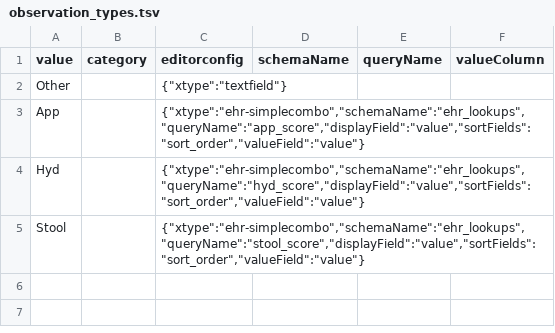
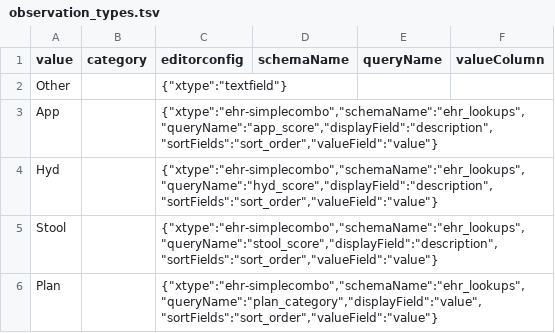
Before and after one commit to LabKey/cnprcEHRModules, a TSV file: cnprc_ehr/resources/data/observation_types.tsv, drawn as a sheet.

```diff
--- a/cnprc_ehr/resources/data/observation_types.tsv
+++ b/cnprc_ehr/resources/data/observation_types.tsv
@@ -2,4 +2,5 @@ value	category	editorconfig	schemaName	queryName	valueColumn
 Other		{"xtype":"textfield"}
-App		{"xtype":"ehr-simplecombo","schemaName":"ehr_lookups","queryName":"app_score","displayField":"value","sortFields":"sort_order","valueField":"value"}
-Hyd		{"xtype":"ehr-simplecombo","schemaName":"ehr_lookups","queryName":"hyd_score","displayField":"value","sortFields":"sort_order","valueField":"value"}
-Stool		{"xtype":"ehr-simplecombo","schemaName":"ehr_lookups","queryName":"stool_score","displayField":"value","sortFields":"sort_order","valueField":"value"}
+App		{"xtype":"ehr-simplecombo","schemaName":"ehr_lookups","queryName":"app_score","displayField":"description","sortFields":"sort_order","valueField":"value"}
+Hyd		{"xtype":"ehr-simplecombo","schemaName":"ehr_lookups","queryName":"hyd_score","displayField":"description","sortFields":"sort_order","valueField":"value"}
+Stool		{"xtype":"ehr-simplecombo","schemaName":"ehr_lookups","queryName":"stool_score","displayField":"description","sortFields":"sort_order","valueField":"value"}
+Plan		{"xtype":"ehr-simplecombo","schemaName":"ehr_lookups","queryName":"plan_category","displayField":"value","sortFields":"sort_order","valueField":"value"}
```
Also changed, not shown: cnprc_ehr/resources/data/lookup_sets.tsv, cnprc_ehr/resources/data/plan_category.tsv, 24 other files.
